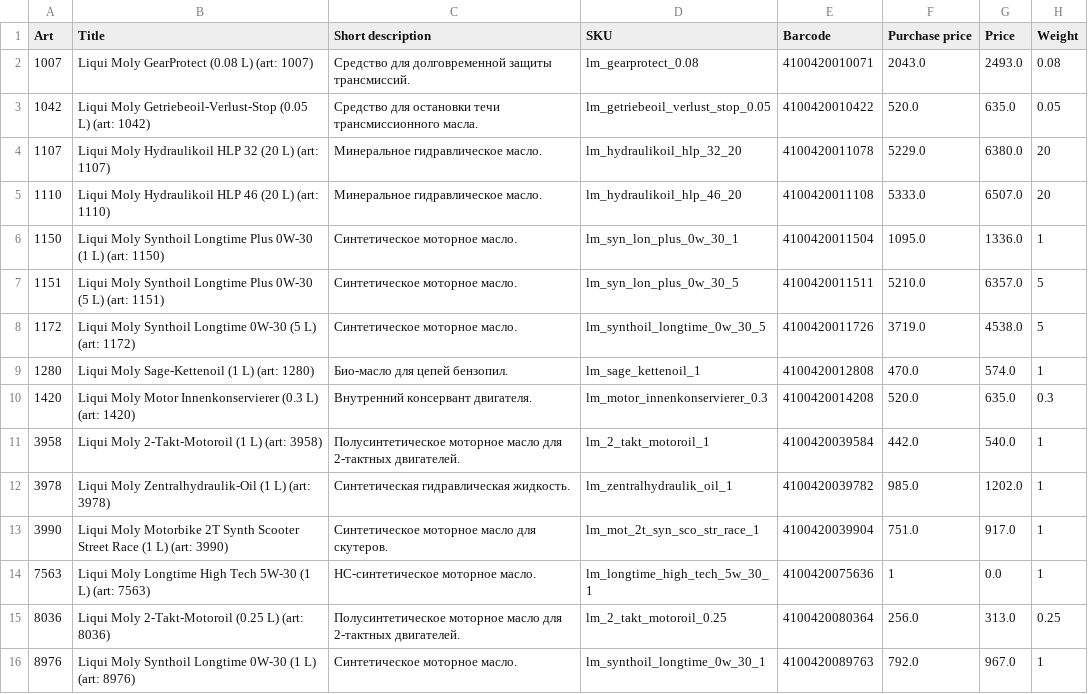
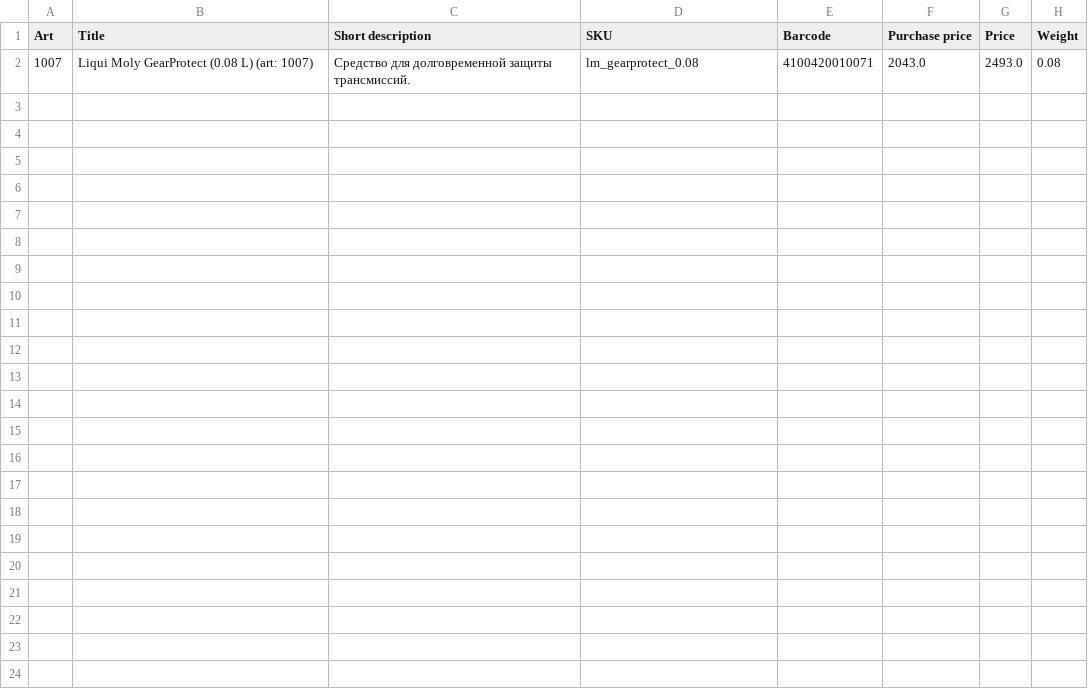
Before and after one commit to Sproodigy/goods_cards, a CSV file: test.csv, drawn as a sheet.

```diff
--- a/test.csv
+++ b/test.csv
@@ -2,15 +2 @@ Art;Title;Short description;SKU;Barcode;Purchase price;Price;Weight
 1007;Liqui Moly GearProtect (0.08 L) (art: 1007);Средство для долговременной защиты трансмиссий.;lm_gearprotect_0.08;4100420010071;2043.0;2493.0;0.08
-1042;Liqui Moly Getriebeoil-Verlust-Stop (0.05 L) (art: 1042);Средство для остановки течи трансмиссионного масла.;lm_getriebeoil_verlust_stop_0.05;4100420010422;520.0;635.0;0.05
-1107;Liqui Moly Hydraulikoil HLP 32 (20 L) (art: 1107);Минеральное гидравлическое масло.;lm_hydraulikoil_hlp_32_20;4100420011078;5229.0;6380.0;20
-1110;Liqui Moly Hydraulikoil HLP 46 (20 L) (art: 1110);Минеральное гидравлическое масло.;lm_hydraulikoil_hlp_46_20;4100420011108;5333.0;6507.0;20
-1150;Liqui Moly Synthoil Longtime Plus 0W-30 (1 L) (art: 1150);Синтетическое моторное масло.;lm_syn_lon_plus_0w_30_1;4100420011504;1095.0;1336.0;1
-1151;Liqui Moly Synthoil Longtime Plus 0W-30 (5 L) (art: 1151);Синтетическое моторное масло.;lm_syn_lon_plus_0w_30_5;4100420011511;5210.0;6357.0;5
-1172;Liqui Moly Synthoil Longtime 0W-30 (5 L) (art: 1172);Синтетическое моторное масло.;lm_synthoil_longtime_0w_30_5;4100420011726;3719.0;4538.0;5
-1280;Liqui Moly Sage-Kettenoil (1 L) (art: 1280);Био-масло для цепей бензопил.;lm_sage_kettenoil_1;4100420012808;470.0;574.0;1
-1420;Liqui Moly Motor Innenkonservierer (0.3 L) (art: 1420);Внутренний консервант двигателя.;lm_motor_innenkonservierer_0.3;4100420014208;520.0;635.0;0.3
-3958;Liqui Moly 2-Takt-Motoroil (1 L) (art: 3958);Полусинтетическое моторное масло для 2-тактных двигателей.;lm_2_takt_motoroil_1;4100420039584;442.0;540.0;1
-3978;Liqui Moly Zentralhydraulik-Oil (1 L) (art: 3978);Синтетическая гидравлическая жидкость.;lm_zentralhydraulik_oil_1;4100420039782;985.0;1202.0;1
-3990;Liqui Moly Motorbike 2T Synth Scooter Street Race (1 L) (art: 3990);Синтетическое моторное масло для скутеров.;lm_mot_2t_syn_sco_str_race_1;4100420039904;751.0;917.0;1
-7563;Liqui Moly Longtime High Tech 5W-30 (1 L) (art: 7563);НС-синтетическое моторное масло.;lm_longtime_high_tech_5w_30_1;4100420075636;1;0.0;1
-8036;Liqui Moly 2-Takt-Motoroil (0.25 L) (art: 8036);Полусинтетическое моторное масло для 2-тактных двигателей.;lm_2_takt_motoroil_0.25;4100420080364;256.0;313.0;0.25
-8976;Liqui Moly Synthoil Longtime 0W-30 (1 L) (art: 8976);Синтетическое моторное масло.;lm_synthoil_longtime_0w_30_1;4100420089763;792.0;967.0;1
```
Also changed, not shown: 2 other files.
